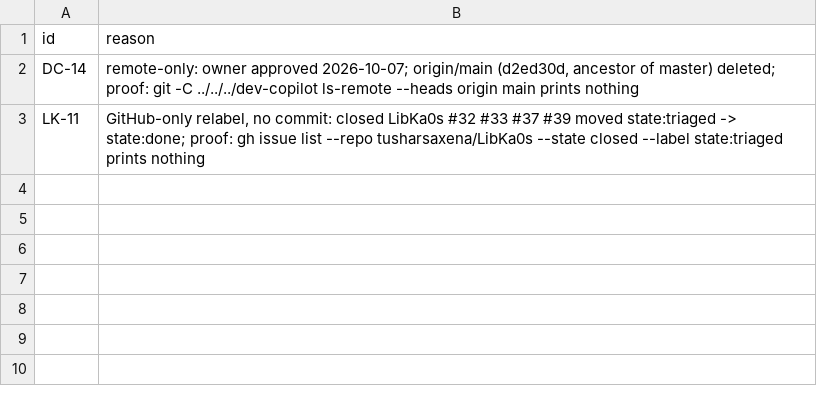
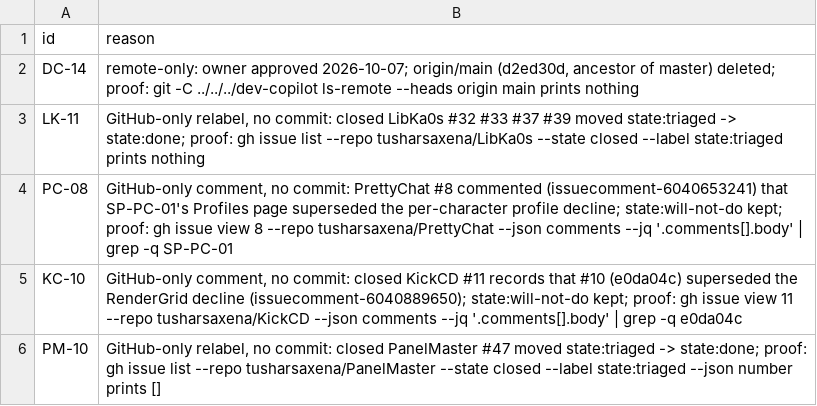
Before and after one commit to tusharsaxena/Ka0sAddonsCommonTasks, a TSV file: docs/2026-10-07-REVIEW_AND_STANDARDS_AUDIT_REMEDIATION/exceptions.tsv, drawn as a sheet; the diff names each change by its address in the sheet, - before the commit and + after, or states it on an @@ line.

```diff
--- a/docs/2026-10-07-REVIEW_AND_STANDARDS_AUDIT_REMEDIATION/exceptions.tsv
+++ b/docs/2026-10-07-REVIEW_AND_STANDARDS_AUDIT_REMEDIATION/exceptions.tsv
+row 4: PC-08 | GitHub-only comment, no commit: PrettyChat #8 commented (issuecomment-6040653241) that SP-PC-01's Profiles page superseded the per-character profile decline; state:will-not-do kept; proof: gh issue view 8 --repo tusharsaxena/PrettyChat --json comments --jq '.comments[].body' | grep -q SP-PC-01
+row 5: KC-10 | GitHub-only comment, no commit: closed KickCD #11 records that #10 (e0da04c) superseded the RenderGrid decline (issuecomment-6040889650); state:will-not-do kept; proof: gh issue view 11 --repo tusharsaxena/KickCD --json comments --jq '.comments[].body' | grep -q e0da04c
+row 6: PM-10 | GitHub-only relabel, no commit: closed PanelMaster #47 moved state:triaged -> state:done; proof: gh issue list --repo tusharsaxena/PanelMaster --state closed --label state:triaged --json number prints []
```
Also changed, not shown: 1 other file.
